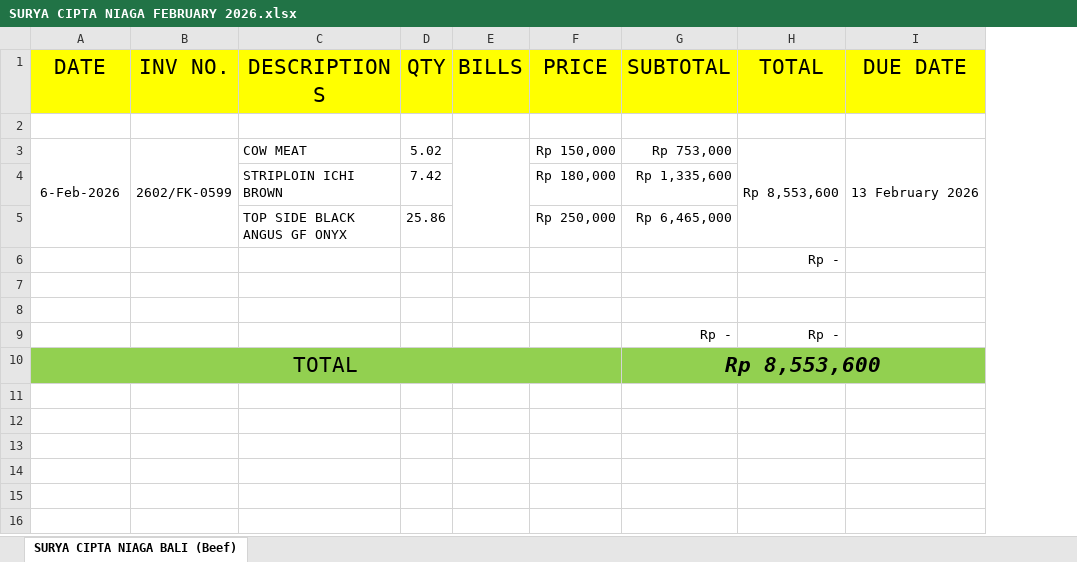
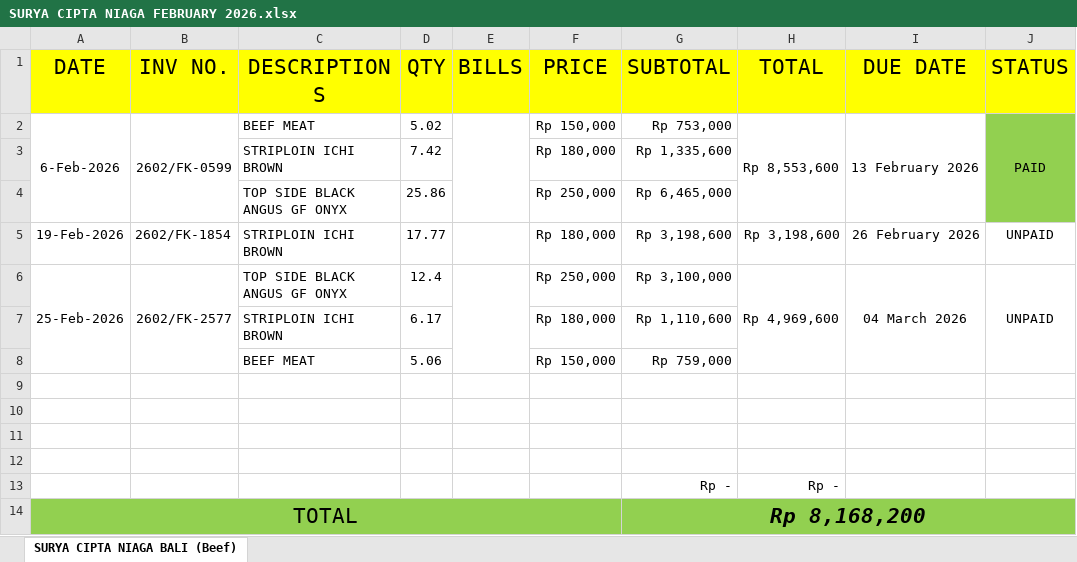
Before and after one commit to rizuki567-cyber/Purchasing-operations, an Excel workbook: FEBRUARY 2026/OUTSTANDING KITCHEN/SURYA CIPTA NIAGA FEBRUARY 2026.xlsx, sheet SURYA CIPTA NIAGA BALI (Beef), drawn as a sheet; values as stored, in another font and other column widths than the file's, no borders; charts and pictures not drawn; removed rows and columns are numbered as before the commit, all else as after; the diff names each change by its address in the sheet, - before the commit and + after, or states it on an @@ line.

```diff
--- a/FEBRUARY 2026/OUTSTANDING KITCHEN/SURYA CIPTA NIAGA FEBRUARY 2026.xlsx (sheet SURYA CIPTA NIAGA BALI (Beef))
+++ b/FEBRUARY 2026/OUTSTANDING KITCHEN/SURYA CIPTA NIAGA FEBRUARY 2026.xlsx (sheet SURYA CIPTA NIAGA BALI (Beef))
+column J (STATUS), row 2: PAID
-row 2: (empty)
-C2 (DESCRIPTIONS): COW MEAT
+C2 (DESCRIPTIONS): BEEF MEAT
+row 5: 19-Feb-2026 | 2602/FK-1854 | STRIPLOIN ICHI BROWN | 17.77 |  | Rp 180,000 | Rp 3,198,600 | Rp 3,198,600 | 26 February 2026 | UNPAID
+row 6: 25-Feb-2026 | 2602/FK-2577 | TOP SIDE BLACK ANGUS GF ONYX | 12.4 |  | Rp 250,000 | Rp 3,100,000 | Rp 4,969,600 | 04 March 2026 | UNPAID
+row 7:  |  | STRIPLOIN ICHI BROWN | 6.17 |  | Rp 180,000 | Rp 1,110,600
+row 8:  |  | BEEF MEAT | 5.06 |  | Rp 150,000 | Rp 759,000
-H9 (TOTAL): Rp -
+H9 (TOTAL): (empty)
+row 10: (empty)
-G14 (SUBTOTAL): Rp 8,553,600
+G14 (SUBTOTAL): Rp 8,168,200
```
Also changed, not shown: formulas that keep their value, charts or pictures, Daily Activities.xlsx, SUPPLIER RELATED/SUPPLIER PAYMENT STATUS.xlsx, 15 other files.
